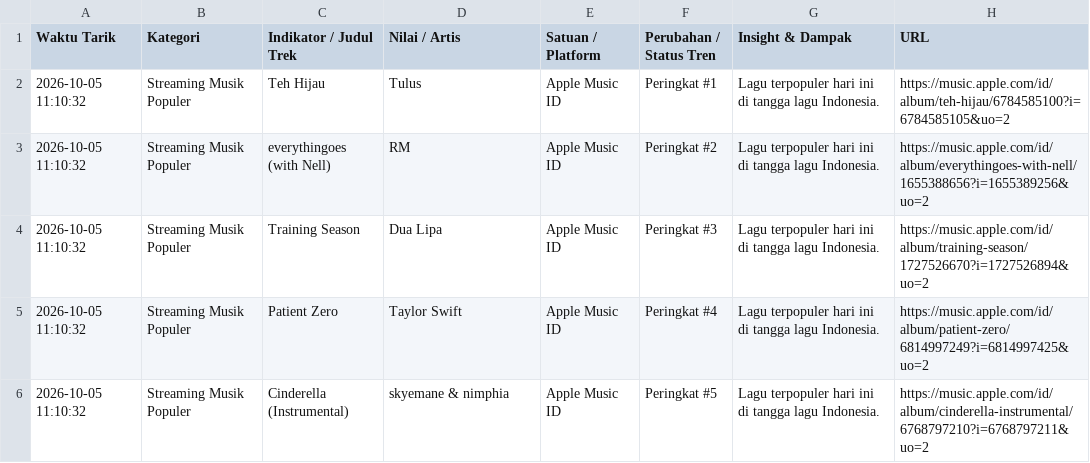
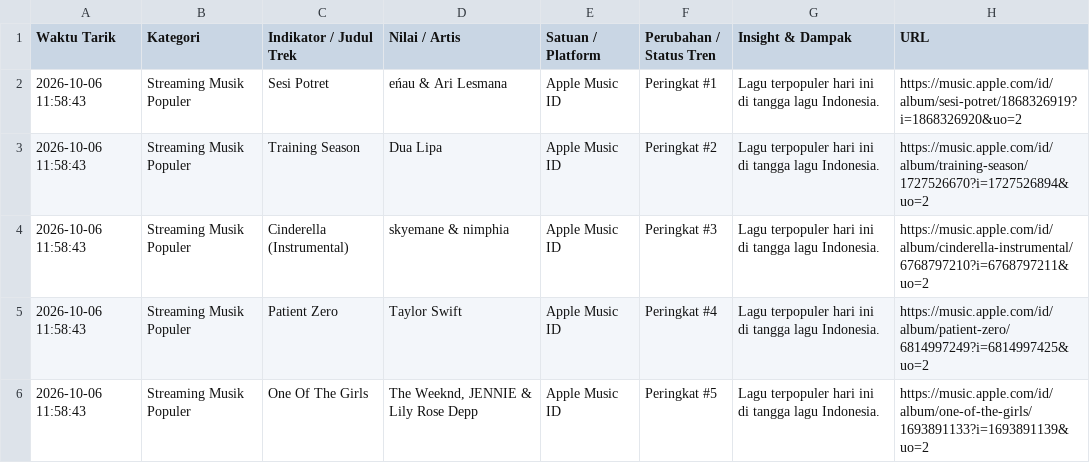
Before and after one commit to adammadden13-oss/indonesian-media-pulse, a CSV file: ekonomi_audio.csv, drawn as a sheet.

```diff
--- a/ekonomi_audio.csv
+++ b/ekonomi_audio.csv
@@ -1,6 +1,6 @@
 Waktu Tarik,Kategori,Indikator / Judul Trek,Nilai / Artis,Satuan / Platform,Perubahan / Status Tren,Insight & Dampak,URL
-2026-10-05 11:10:32,Streaming Musik Populer,Teh Hijau,Tulus,Apple Music ID,Peringkat #1,Lagu terpopuler hari ini di tangga lagu Indonesia.,https://music.apple.com/id/album/teh-hijau/6784585100?i=6784585105&uo=2
-2026-10-05 11:10:32,Streaming Musik Populer,everythingoes (with Nell),RM,Apple Music ID,Peringkat #2,Lagu terpopuler hari ini di tangga lagu Indonesia.,https://music.apple.com/id/album/everythingoes-with-nell/1655388656?i=1655389256&uo=2
-2026-10-05 11:10:32,Streaming Musik Populer,Training Season,Dua Lipa,Apple Music ID,Peringkat #3,Lagu terpopuler hari ini di tangga lagu Indonesia.,https://music.apple.com/id/album/training-season/1727526670?i=1727526894&uo=2
-2026-10-05 11:10:32,Streaming Musik Populer,Patient Zero,Taylor Swift,Apple Music ID,Peringkat #4,Lagu terpopuler hari ini di tangga lagu Indonesia.,https://music.apple.com/id/album/patient-zero/6814997249?i=6814997425&uo=2
-2026-10-05 11:10:32,Streaming Musik Populer,Cinderella (Instrumental),skyemane & nimphia,Apple Music ID,Peringkat #5,Lagu terpopuler hari ini di tangga lagu Indonesia.,https://music.apple.com/id/album/cinderella-instrumental/6768797210?i=6768797211&uo=2
+2026-10-06 11:58:43,Streaming Musik Populer,Sesi Potret,eńau & Ari Lesmana,Apple Music ID,Peringkat #1,Lagu terpopuler hari ini di tangga lagu Indonesia.,https://music.apple.com/id/album/sesi-potret/1868326919?i=1868326920&uo=2
+2026-10-06 11:58:43,Streaming Musik Populer,Training Season,Dua Lipa,Apple Music ID,Peringkat #2,Lagu terpopuler hari ini di tangga lagu Indonesia.,https://music.apple.com/id/album/training-season/1727526670?i=1727526894&uo=2
+2026-10-06 11:58:43,Streaming Musik Populer,Cinderella (Instrumental),skyemane & nimphia,Apple Music ID,Peringkat #3,Lagu terpopuler hari ini di tangga lagu Indonesia.,https://music.apple.com/id/album/cinderella-instrumental/6768797210?i=6768797211&uo=2
+2026-10-06 11:58:43,Streaming Musik Populer,Patient Zero,Taylor Swift,Apple Music ID,Peringkat #4,Lagu terpopuler hari ini di tangga lagu Indonesia.,https://music.apple.com/id/album/patient-zero/6814997249?i=6814997425&uo=2
+2026-10-06 11:58:43,Streaming Musik Populer,One Of The Girls,"The Weeknd, JENNIE & Lily Rose Depp",Apple Music ID,Peringkat #5,Lagu terpopuler hari ini di tangga lagu Indonesia.,https://music.apple.com/id/album/one-of-the-girls/1693891133?i=1693891139&uo=2
```
Also changed, not shown: berita_terkini.csv, berita_trending.csv, 4 other files.
